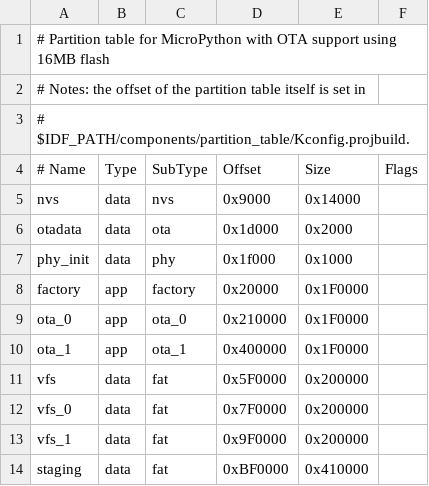
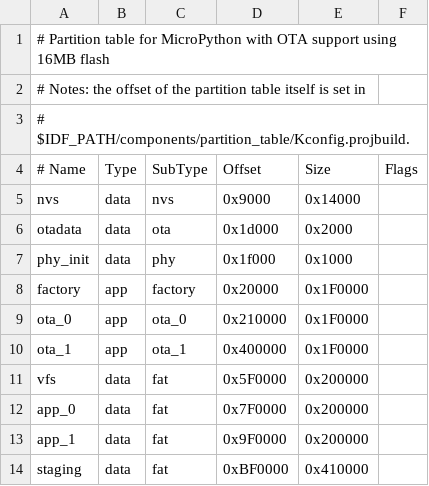
Before and after one commit to abraha2d/pb4-firmware, a CSV file: config/partitions-pb4.csv, drawn as a sheet; the diff names each change by its address in the sheet, - before the commit and + after, or states it on an @@ line.

```diff
--- a/config/partitions-pb4.csv
+++ b/config/partitions-pb4.csv
-A12 (# Name): vfs_0
+A12 (# Name): app_0
-A13 (# Name): vfs_1
+A13 (# Name): app_1
```
Also changed, not shown: 7 other files.
